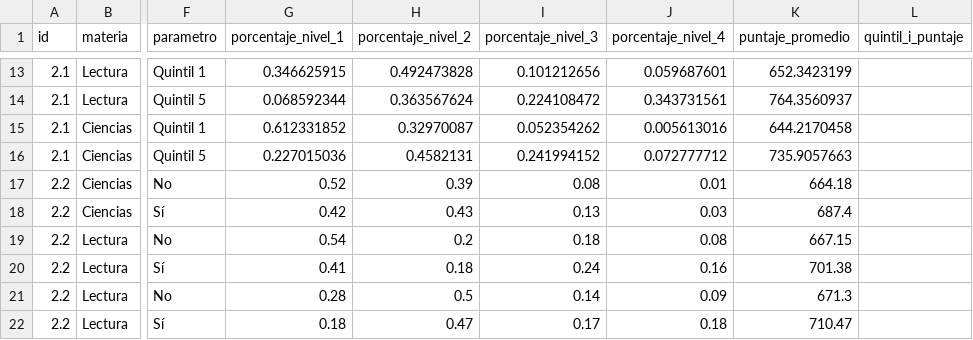
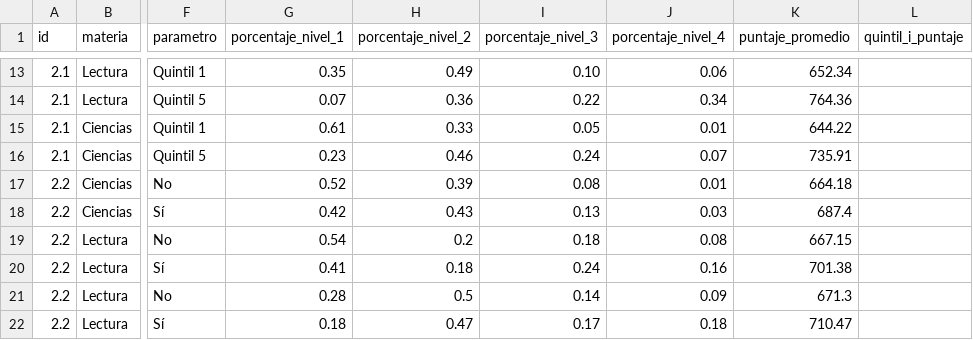
Before and after one commit to llece/erce, a CSV file: data_2019_ar.csv, drawn as a sheet; only a part is shown, gaps mark what is left out; the diff covers the shown part only; the diff names each change by its address in the sheet, - before the commit and + after, or states it on an @@ line.

```diff
--- a/data_2019_ar.csv
+++ b/data_2019_ar.csv
-G13 (porcentaje_nivel_1): 0.346625915
+G13 (porcentaje_nivel_1): 0.35
-H13 (porcentaje_nivel_2): 0.492473828
+H13 (porcentaje_nivel_2): 0.49
-I13 (porcentaje_nivel_3): 0.101212656
+I13 (porcentaje_nivel_3): 0.10
-J13 (porcentaje_nivel_4): 0.059687601
+J13 (porcentaje_nivel_4): 0.06
-K13 (puntaje_promedio): 652.3423199
+K13 (puntaje_promedio): 652.34
-G14 (porcentaje_nivel_1): 0.068592344
+G14 (porcentaje_nivel_1): 0.07
-H14 (porcentaje_nivel_2): 0.363567624
+H14 (porcentaje_nivel_2): 0.36
-I14 (porcentaje_nivel_3): 0.224108472
+I14 (porcentaje_nivel_3): 0.22
-J14 (porcentaje_nivel_4): 0.343731561
+J14 (porcentaje_nivel_4): 0.34
-K14 (puntaje_promedio): 764.3560937
+K14 (puntaje_promedio): 764.36
-G15 (porcentaje_nivel_1): 0.612331852
+G15 (porcentaje_nivel_1): 0.61
-H15 (porcentaje_nivel_2): 0.32970087
+H15 (porcentaje_nivel_2): 0.33
-I15 (porcentaje_nivel_3): 0.052354262
+I15 (porcentaje_nivel_3): 0.05
-J15 (porcentaje_nivel_4): 0.005613016
+J15 (porcentaje_nivel_4): 0.01
-K15 (puntaje_promedio): 644.2170458
+K15 (puntaje_promedio): 644.22
-G16 (porcentaje_nivel_1): 0.227015036
+G16 (porcentaje_nivel_1): 0.23
-H16 (porcentaje_nivel_2): 0.4582131
+H16 (porcentaje_nivel_2): 0.46
-I16 (porcentaje_nivel_3): 0.241994152
+I16 (porcentaje_nivel_3): 0.24
-J16 (porcentaje_nivel_4): 0.072777712
+J16 (porcentaje_nivel_4): 0.07
-K16 (puntaje_promedio): 735.9057663
+K16 (puntaje_promedio): 735.91
```
Also changed, not shown: 30 edited cells elsewhere in this file.
